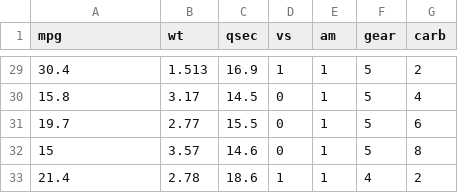
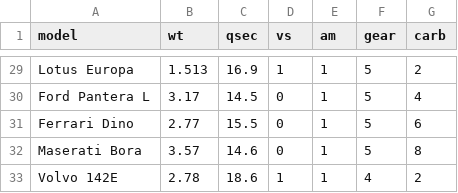
Before and after one commit to cautree/bioinfo_stuff, a CSV file: R_vs_Python/mtcars2.csv, drawn as a sheet; only a part is shown, gaps mark what is left out; the diff covers the shown part only.

```diff
--- a/R_vs_Python/mtcars2.csv
+++ b/R_vs_Python/mtcars2.csv
@@ -1 +1 @@
-mpg,wt,qsec,vs,am,gear,carb
+model,wt,qsec,vs,am,gear,carb
@@ -29,5 +29,5 @@ mpg,wt,qsec,vs,am,gear,carb
-30.4,1.513,16.9,1,1,5,2
-15.8,3.17,14.5,0,1,5,4
-19.7,2.77,15.5,0,1,5,6
-15,3.57,14.6,0,1,5,8
-21.4,2.78,18.6,1,1,4,2
+Lotus Europa,1.513,16.9,1,1,5,2
+Ford Pantera L,3.17,14.5,0,1,5,4
+Ferrari Dino,2.77,15.5,0,1,5,6
+Maserati Bora,3.57,14.6,0,1,5,8
+Volvo 142E,2.78,18.6,1,1,4,2
```
Also changed, not shown: 27 edited cells elsewhere in this file, R_vs_Python/mtcars1.csv, 2 other files.
